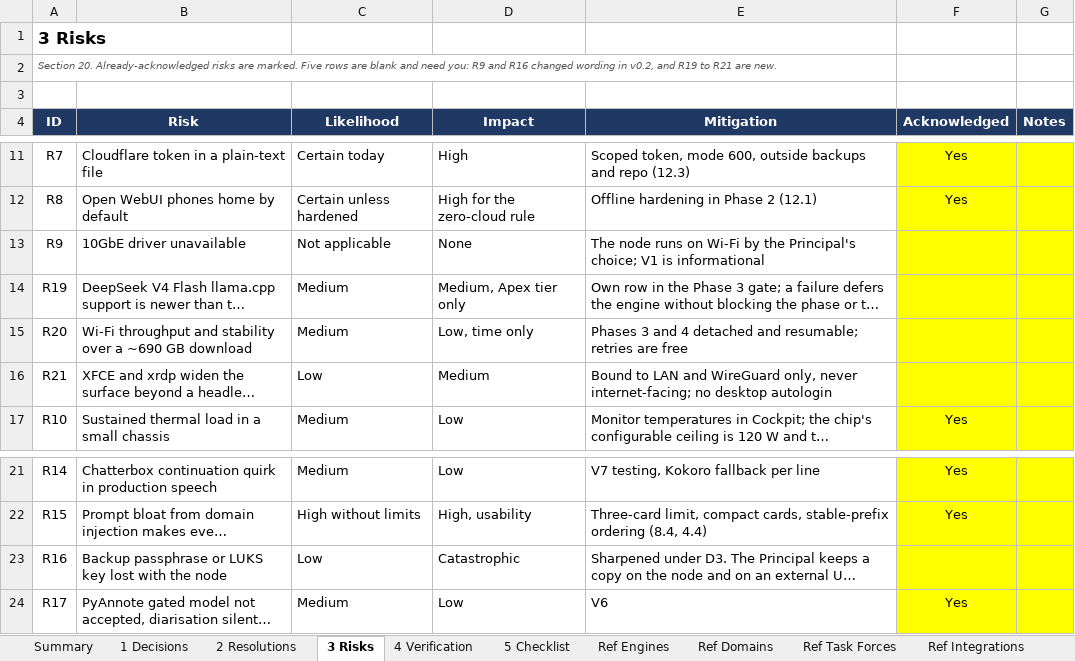
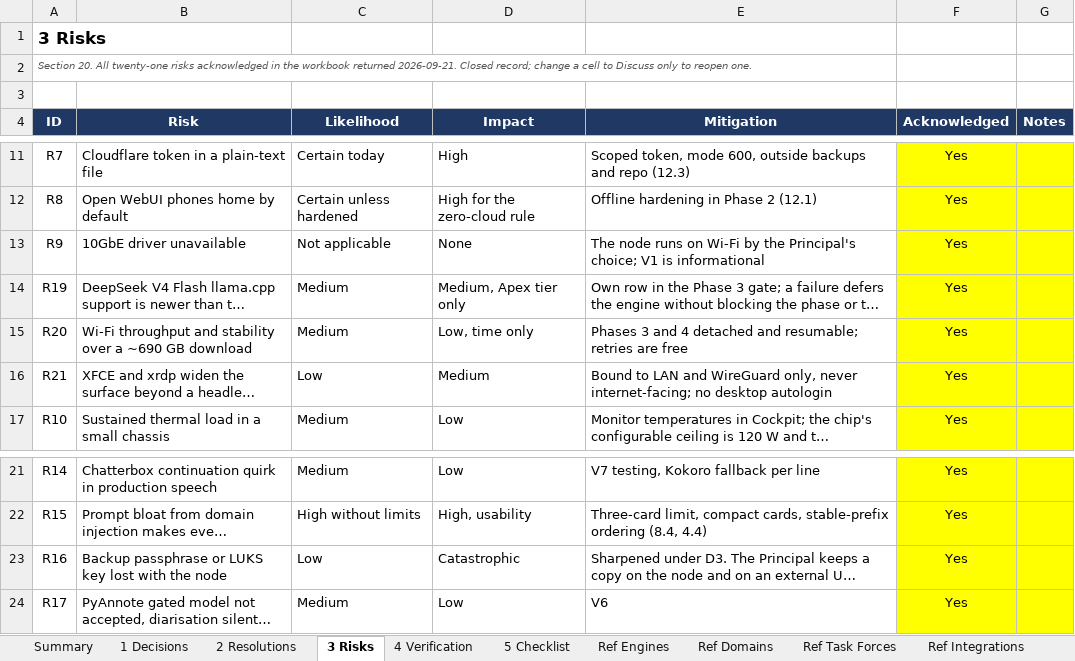
Before and after one commit to Sovereign-Node-Atlas/AI-Agent, an Excel workbook: docs/ATLAS_BUILD_BASELINE.xlsx, sheet 3 Risks, drawn as a sheet; only a part is shown, gaps mark what is left out; long unchanged cells end in …; values as stored, in another font and other column widths than the file's, no borders; conditional formats not drawn; the diff names each change by its address in the sheet, - before the commit and + after, or states it on an @@ line.

```diff
--- a/docs/ATLAS_BUILD_BASELINE.xlsx (sheet 3 Risks)
+++ b/docs/ATLAS_BUILD_BASELINE.xlsx (sheet 3 Risks)
-A2 (ID): Section 20. Already-acknowledged risks are marked. Five rows are blank and need you: R9 and R16 changed wording in v0.2, and R19 to R21 are new.
+A2 (ID): Section 20. All twenty-one risks acknowledged in the workbook returned 2026-09-21. Closed record; change a cell to Discuss only to reopen one.
-F13:F16 (Acknowledged): (empty)
+F13:F16 (Acknowledged): Yes
-F23 (Acknowledged): (empty)
+F23 (Acknowledged): Yes
```
Also changed, not shown: sheet 5 Checklist, sheet 2 Resolutions, sheet Summary, 1 other file.
